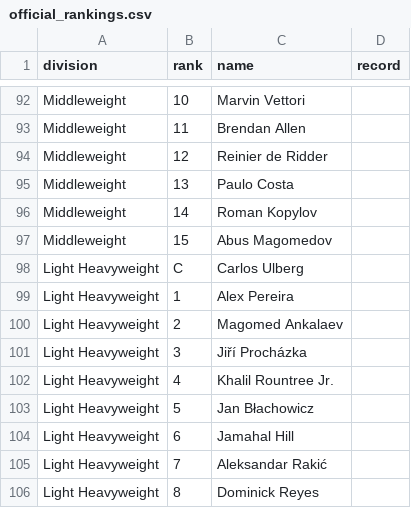
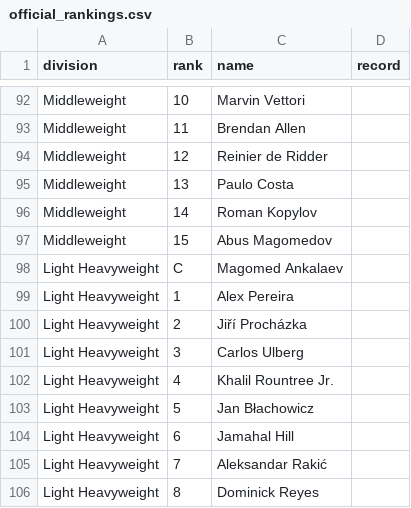
Before and after one commit to Fer6y/FergRank, a CSV file: ufc-rankings/data/official_rankings.csv, drawn as a sheet; only a part is shown, gaps mark what is left out.

```diff
--- a/ufc-rankings/data/official_rankings.csv
+++ b/ufc-rankings/data/official_rankings.csv
@@ -97,6 +97,6 @@ Middleweight,14,Roman Kopylov,
 Middleweight,15,Abus Magomedov,
-Light Heavyweight,C,Carlos Ulberg,
+Light Heavyweight,C,Magomed Ankalaev,
 Light Heavyweight,1,Alex Pereira,
-Light Heavyweight,2,Magomed Ankalaev,
-Light Heavyweight,3,Jiří Procházka,
+Light Heavyweight,2,Jiří Procházka,
+Light Heavyweight,3,Carlos Ulberg,
 Light Heavyweight,4,Khalil Rountree Jr.,
```
Also changed, not shown: ufc-rankings/data/canonical/fighter_dob.csv, ufc-rankings/data/recent_ufc_fights.csv, 2 other files.
